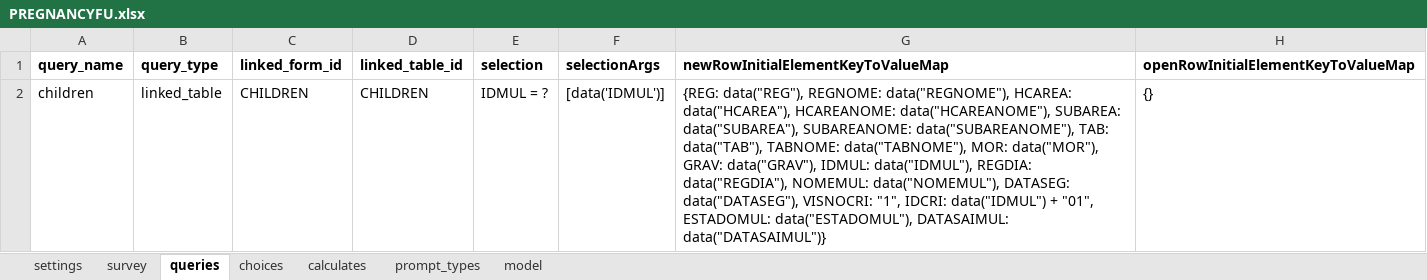
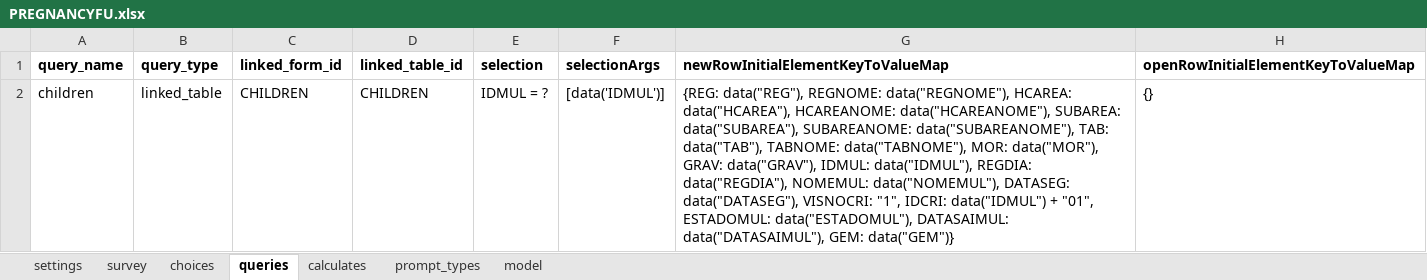
Before and after one commit to BandimHealthProject/Equipa, an Excel workbook: app/config/tables/PREGNANCIES/Forms/PREGNANCYFU/PREGNANCYFU.xlsx, sheet queries, drawn as a sheet; values as stored, in another font and other column widths than the file's, no borders; the diff names each change by its address in the sheet, - before the commit and + after, or states it on an @@ line.

```diff
--- a/app/config/tables/PREGNANCIES/Forms/PREGNANCYFU/PREGNANCYFU.xlsx (sheet queries)
+++ b/app/config/tables/PREGNANCIES/Forms/PREGNANCYFU/PREGNANCYFU.xlsx (sheet queries)
@@ sheet tab order changed: settings | survey | choices | queries | calculates | prompt_types | model @@
-G2: …data("ESTADOMUL"), DATASAIMUL: data("DATASAIMUL")}
+G2: …data("ESTADOMUL"), DATASAIMUL: data("DATASAIMUL"), GEM: data("GEM")}
```
Also changed, not shown: sheet survey, sheet model, app/config/tables/CHILDREN/Forms/CHILDFU/CHILDFU.xlsx, app/config/tables/CHILDREN/Forms/CHILDREN/CHILDREN.xlsx, 11 other files.
